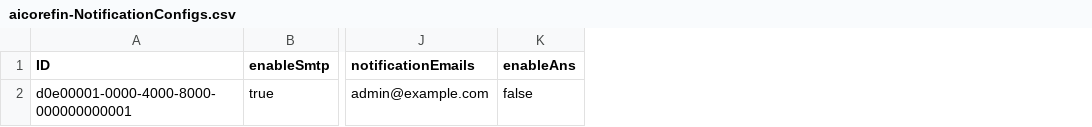
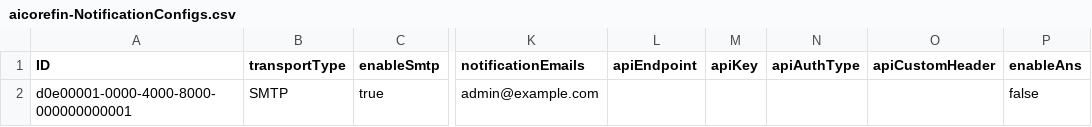
Before and after one commit to SAP-samples/btp-ai-core-consumption-monitor, a CSV file: db/data/aicorefin-NotificationConfigs.csv, drawn as a sheet; only a part is shown, gaps mark what is left out; the diff names each change by its address in the sheet, - before the commit and + after, or states it on an @@ line.

Commit message:
feat: add dual transport support (SMTP + API) to email notifications
- Add transportType, apiEndpoint, apiKey, apiAuthType, apiCustomHeader fields to NotificationConfigs schema
- Refactor smtp-notifier.js with Travel Tracking architecture:
  - Transporter caching (invalidates on config change)
  - REST API transport (SendGrid/Mailgun/custom) with Bearer/Basic/Custom auth
  - sendTestEmail function for verifying configuration
  - Core sendEmail router that dispatches to SMTP or API based on config
- Add sendTestEmail action to CDS service definition
- Add sendTestEmail handler in service.js
- Encrypt apiKey field alongside smtpPassword
- Update NotificationConfigs CSV with new columns

```diff
--- a/db/data/aicorefin-NotificationConfigs.csv
+++ b/db/data/aicorefin-NotificationConfigs.csv
+column B (transportType), row 2: SMTP
+column L (apiEndpoint), empty
+column M (apiKey), empty
+column N (apiAuthType), empty
+column O (apiCustomHeader), empty
```
Also changed, not shown: 4 other files.
